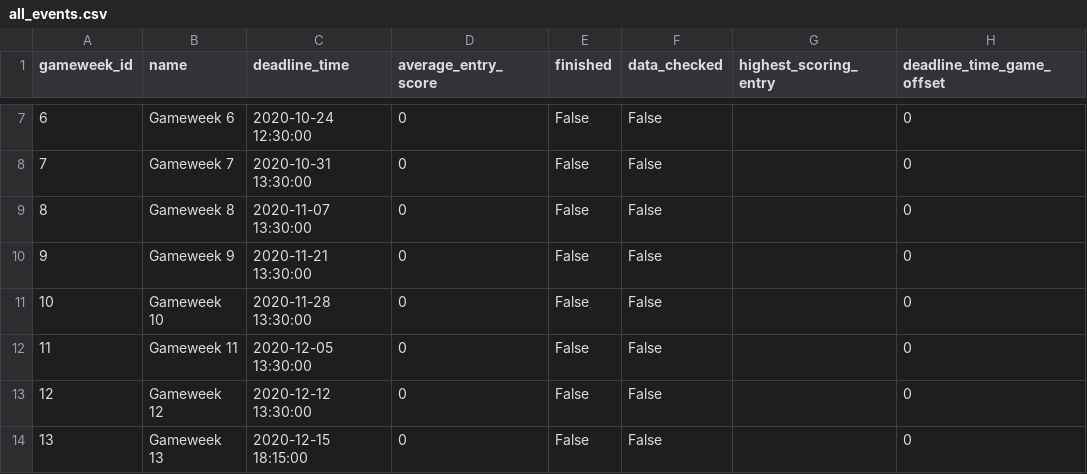
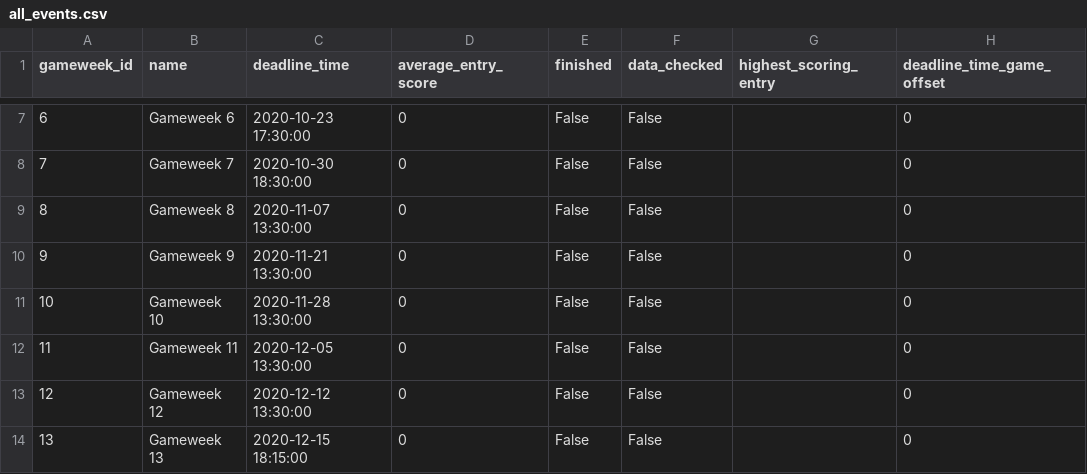
Before and after one commit to DanielSaetre/FPLAnlysis, a CSV file: data/2020-21/Cleaned_data/all_events.csv, drawn as a sheet; only a part is shown, gaps mark what is left out; the diff covers the shown part only; the diff names each change by its address in the sheet, - before the commit and + after, or states it on an @@ line.

```diff
--- a/data/2020-21/Cleaned_data/all_events.csv
+++ b/data/2020-21/Cleaned_data/all_events.csv
-C7 (deadline_time): 2020-10-24 12:30:00
+C7 (deadline_time): 2020-10-23 17:30:00
-C8 (deadline_time): 2020-10-31 13:30:00
+C8 (deadline_time): 2020-10-30 18:30:00
```
Also changed, not shown: 36 edited cells elsewhere in this file, data/2020-21/Cleaned_data/all_teams.csv, data/2020-21/Cleaned_data/player_season_history.csv, 15 other files.
